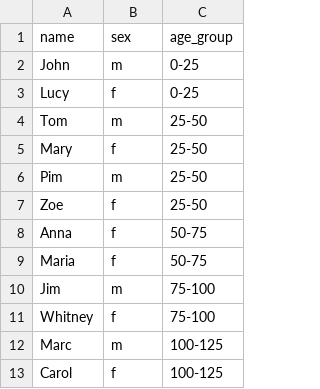
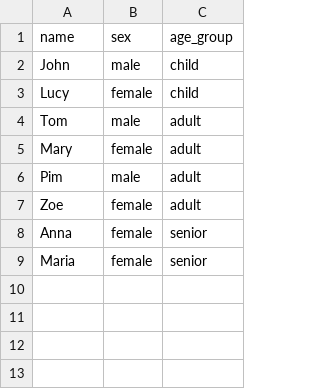
Before and after one commit to data-cleaning/ValidatPoC, a CSV file: data/Rule_14_invalid.csv, drawn as a sheet.

```diff
--- a/data/Rule_14_invalid.csv
+++ b/data/Rule_14_invalid.csv
@@ -1,13 +1,9 @@
 "name","sex","age_group"
-"John","m","0-25"
-"Lucy","f","0-25"
-"Tom","m","25-50"
-"Mary","f","25-50"
-"Pim","m","25-50"
-"Zoe","f","25-50"
-"Anna","f","50-75"
-"Maria","f","50-75"
-"Jim","m","75-100"
-"Whitney","f","75-100"
-"Marc","m","100-125"
-"Carol","f","100-125"
+"John","male","child"
+"Lucy","female","child"
+"Tom","male","adult"
+"Mary","female","adult"
+"Pim","male","adult"
+"Zoe","female","adult"
+"Anna","female","senior"
+"Maria","female","senior"
```
Also changed, not shown: data/Rule_14_valid.csv.
